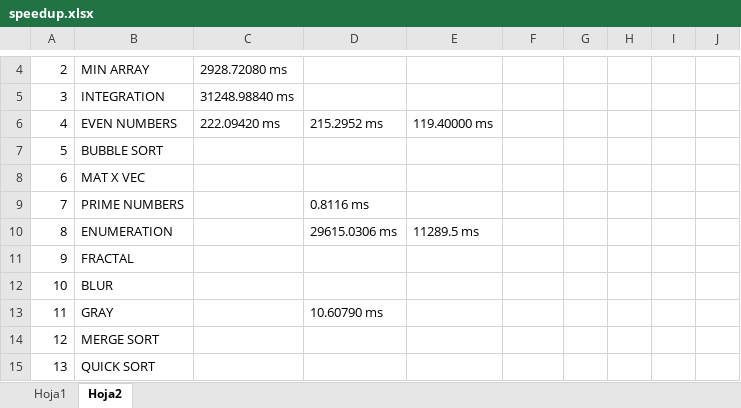
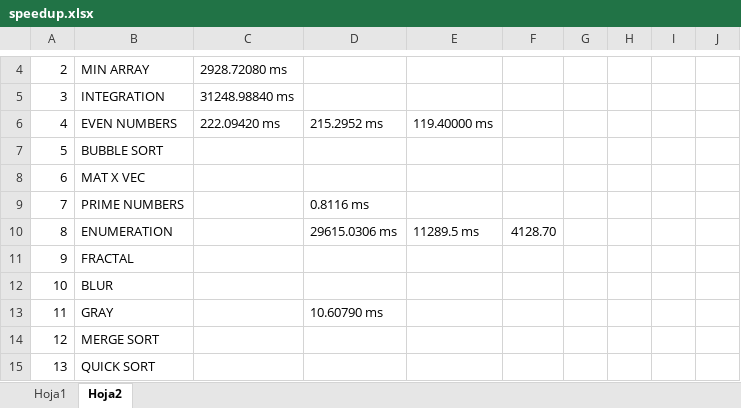
Before and after one commit to tellosss/team-multi, an Excel workbook: speedup.xlsx, sheet Hoja2, drawn as a sheet; only a part is shown, gaps mark what is left out; values as stored, in another font and other column widths than the file's, no borders; the diff names each change by its address in the sheet, - before the commit and + after, or states it on an @@ line.

```diff
--- a/speedup.xlsx (sheet Hoja2)
+++ b/speedup.xlsx (sheet Hoja2)
-F10: (empty)
+F10: 4128.70
```
Also changed, not shown: 27 other files.
